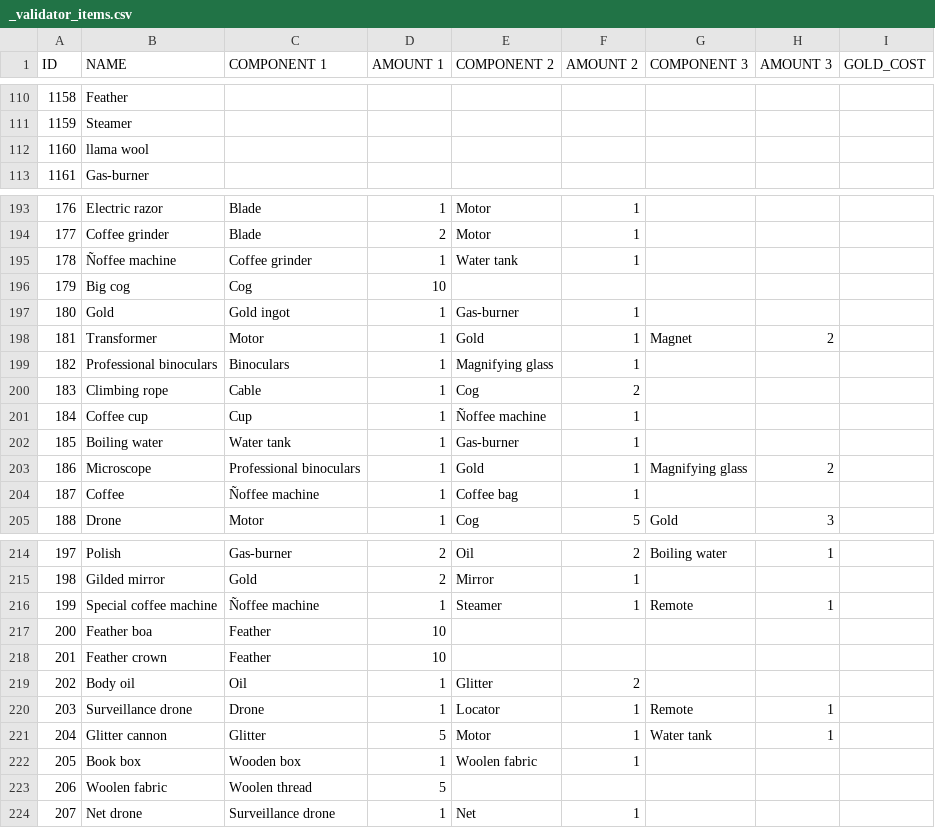
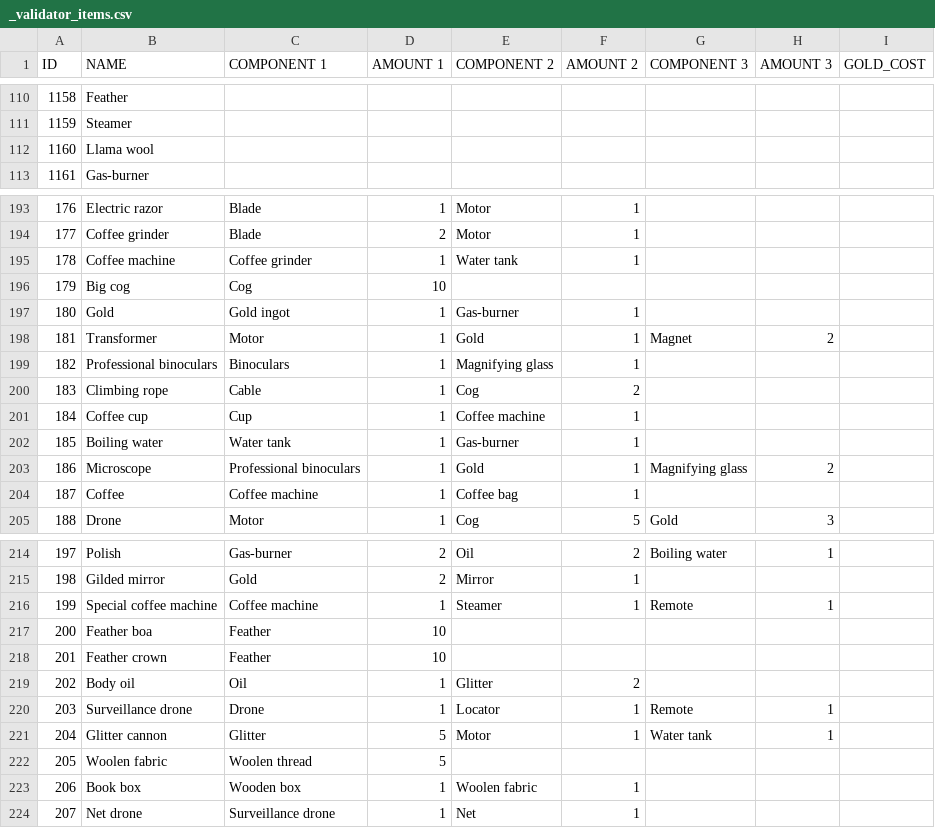
Before and after one commit to corhal/cr-calculator, a CSV file: _validator_items.csv, drawn as a sheet; only a part is shown, gaps mark what is left out; addresses are those after the commit; the diff names each change by its address in the sheet, - before the commit and + after, or states it on an @@ line.

```diff
--- a/_validator_items.csv
+++ b/_validator_items.csv
-B112 (NAME): llama wool
+B112 (NAME): Llama wool
-B195 (NAME): Ñoffee machine
+B195 (NAME): Coffee machine
-E201 (COMPONENT 2): Ñoffee machine
+E201 (COMPONENT 2): Coffee machine
-C204 (COMPONENT 1): Ñoffee machine
+C204 (COMPONENT 1): Coffee machine
-C216 (COMPONENT 1): Ñoffee machine
+C216 (COMPONENT 1): Coffee machine
@@ row 223 moved to row 222: 205 @@
@@ column A (ID) renumbered in row 223 @@
```
Also changed, not shown: _validator_quests.csv.
